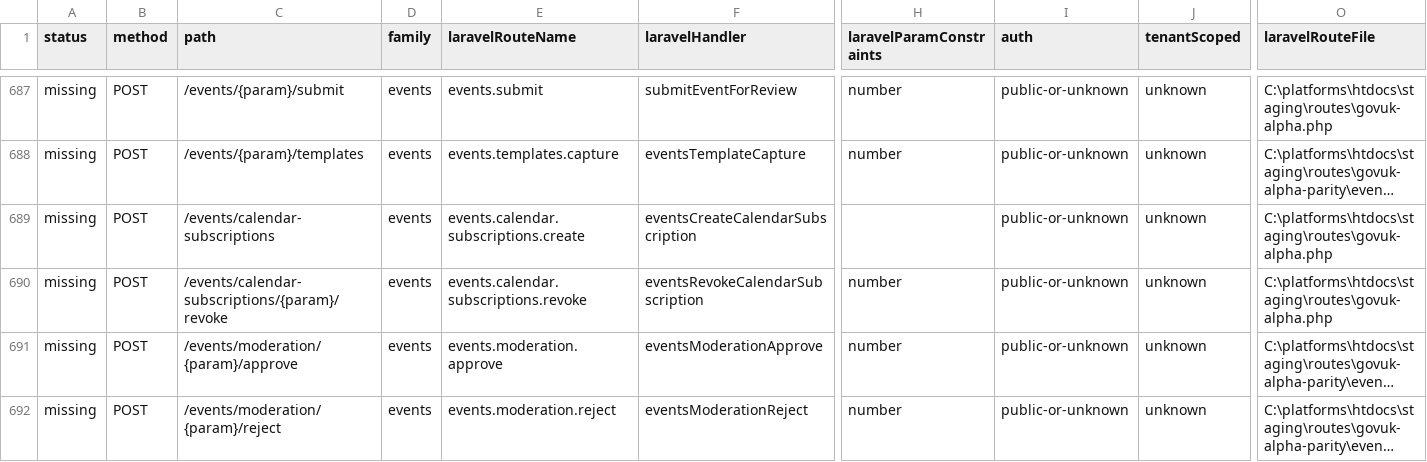
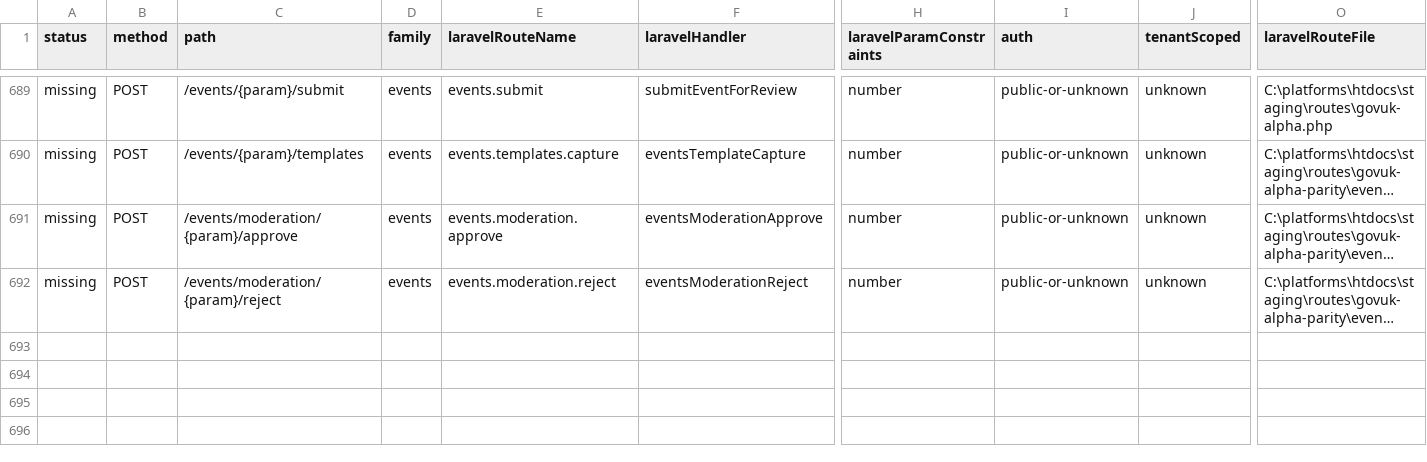
Before and after one commit to jasperfordesq-ai/api.project-nexus.net, a CSV file: apps/web-uk/docs/generated/accessible-route-matrix.csv, drawn as a sheet; only a part is shown, gaps mark what is left out; long unchanged cells end in …; removed rows and columns are numbered as before the commit, all else as after; rows hold the shown columns only; the diff covers the shown part only; the diff names each change by its address in the sheet, - before the commit and + after, or states it on an @@ line.

Commit message:
Add Laravel event calendar workflows

```diff
--- a/apps/web-uk/docs/generated/accessible-route-matrix.csv
+++ b/apps/web-uk/docs/generated/accessible-route-matrix.csv
-row 689: missing | POST | /events/calendar-subscriptions | events | events.calendar.subscriptions.create | eventsCreateCalendarSubscription |  | public-or-unknown | unknown | C:\platforms\htdocs\staging\routes\govuk-alpha.php
-row 690: missing | POST | /events/calendar-subscriptions/{param}/revoke | events | events.calendar.subscriptions.revoke | eventsRevokeCalendarSubscription | number | public-or-unknown | unknown | C:\platforms\htdocs\staging\routes\govuk-alpha.php
```
Also changed, not shown: 7 added rows and 5 removed rows elsewhere in this file, 8 other files.
